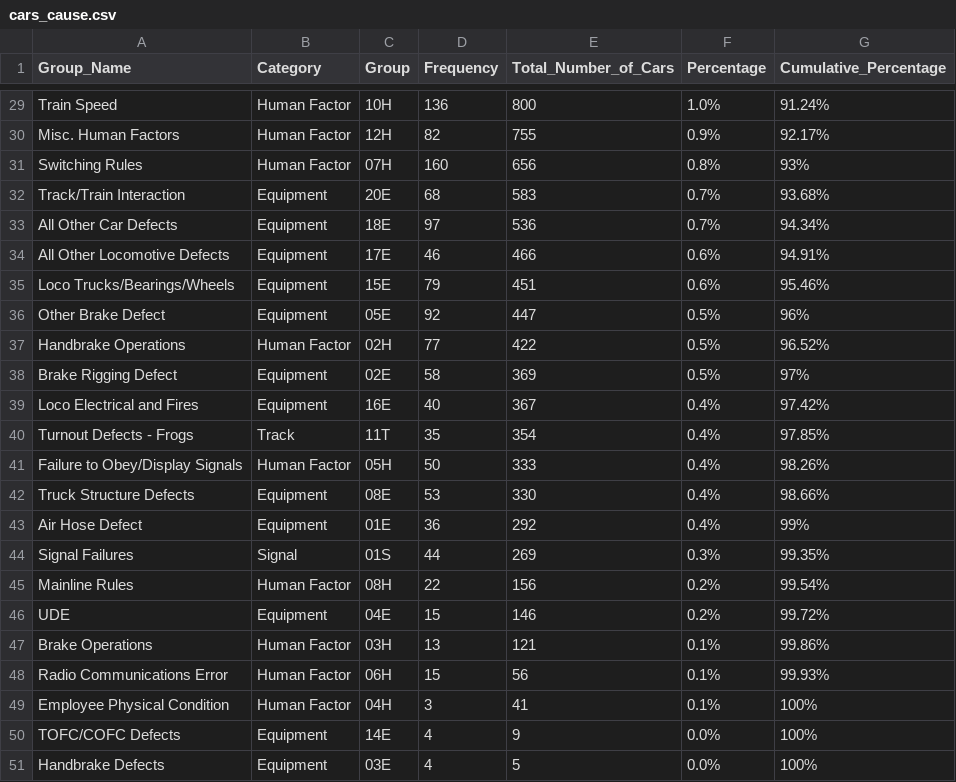
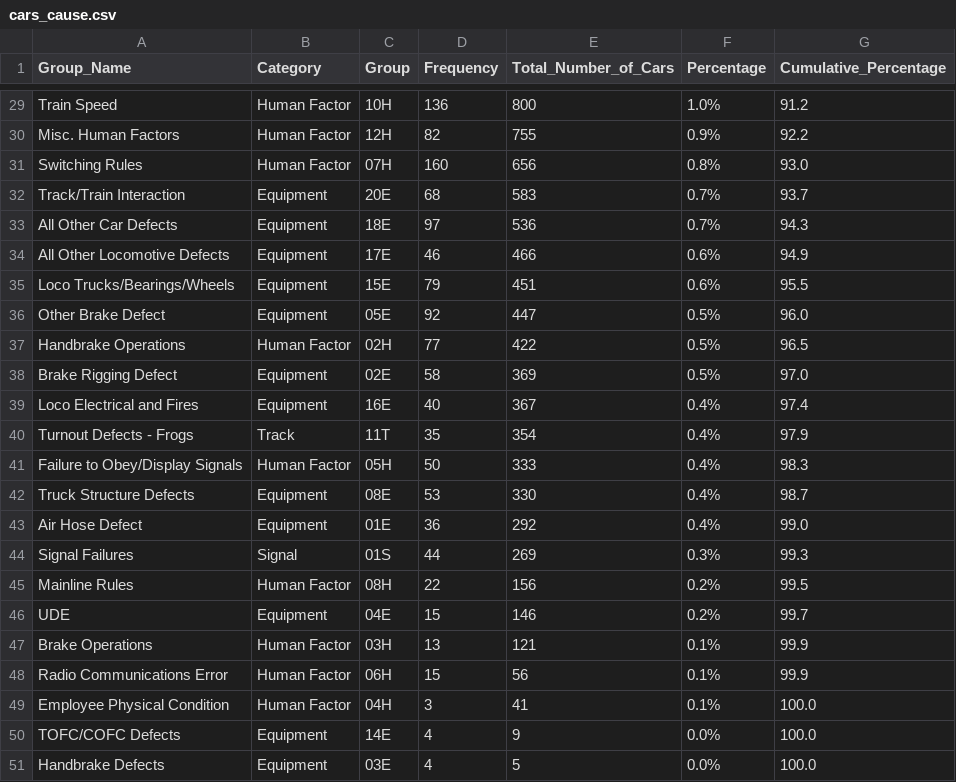
Before and after one commit to Xinhao-Liu/cs416-final-project, a CSV file: data/cars_cause.csv, drawn as a sheet; only a part is shown, gaps mark what is left out; the diff covers the shown part only; the diff names each change by its address in the sheet, - before the commit and + after, or states it on an @@ line.

```diff
--- a/data/cars_cause.csv
+++ b/data/cars_cause.csv
-G29 (Cumulative_Percentage): 91.24%
+G29 (Cumulative_Percentage): 91.2
-G30 (Cumulative_Percentage): 92.17%
+G30 (Cumulative_Percentage): 92.2
-G31 (Cumulative_Percentage): 93%
+G31 (Cumulative_Percentage): 93.0
-G32 (Cumulative_Percentage): 93.68%
+G32 (Cumulative_Percentage): 93.7
-G33 (Cumulative_Percentage): 94.34%
+G33 (Cumulative_Percentage): 94.3
-G34 (Cumulative_Percentage): 94.91%
+G34 (Cumulative_Percentage): 94.9
-G35 (Cumulative_Percentage): 95.46%
+G35 (Cumulative_Percentage): 95.5
-G36 (Cumulative_Percentage): 96%
+G36 (Cumulative_Percentage): 96.0
-G37 (Cumulative_Percentage): 96.52%
+G37 (Cumulative_Percentage): 96.5
-G38 (Cumulative_Percentage): 97%
+G38 (Cumulative_Percentage): 97.0
-G39 (Cumulative_Percentage): 97.42%
+G39 (Cumulative_Percentage): 97.4
-G40 (Cumulative_Percentage): 97.85%
+G40 (Cumulative_Percentage): 97.9
-G41 (Cumulative_Percentage): 98.26%
+G41 (Cumulative_Percentage): 98.3
-G42 (Cumulative_Percentage): 98.66%
+G42 (Cumulative_Percentage): 98.7
-G43 (Cumulative_Percentage): 99%
+G43 (Cumulative_Percentage): 99.0
-G44 (Cumulative_Percentage): 99.35%
+G44 (Cumulative_Percentage): 99.3
-G45 (Cumulative_Percentage): 99.54%
+G45 (Cumulative_Percentage): 99.5
-G46 (Cumulative_Percentage): 99.72%
+G46 (Cumulative_Percentage): 99.7
-G47 (Cumulative_Percentage): 99.86%
+G47 (Cumulative_Percentage): 99.9
-G48 (Cumulative_Percentage): 99.93%
+G48 (Cumulative_Percentage): 99.9
-G49:G51 (Cumulative_Percentage): 100%
+G49:G51 (Cumulative_Percentage): 100.0
```
Also changed, not shown: 27 edited cells elsewhere in this file, data/damage_cause.csv, 6 other files.
